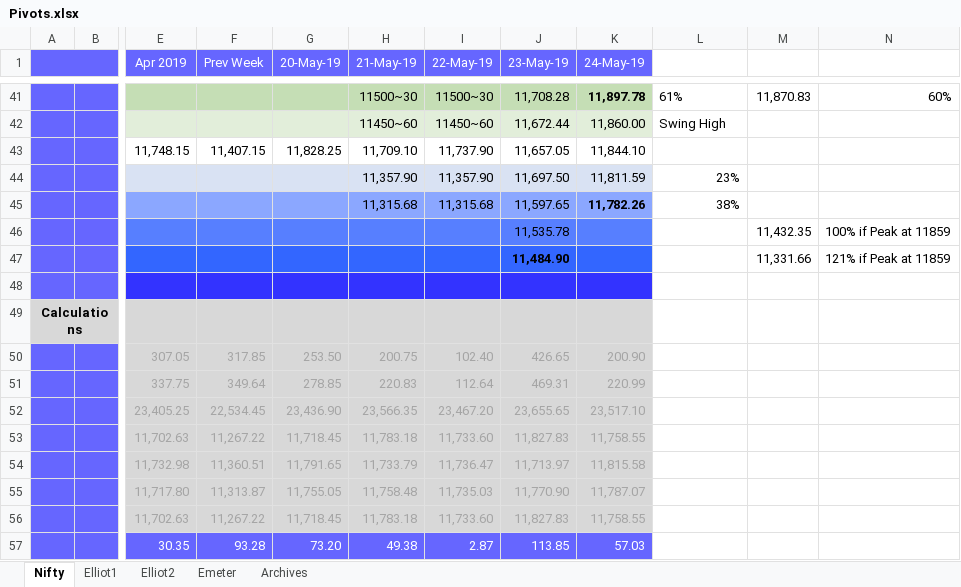
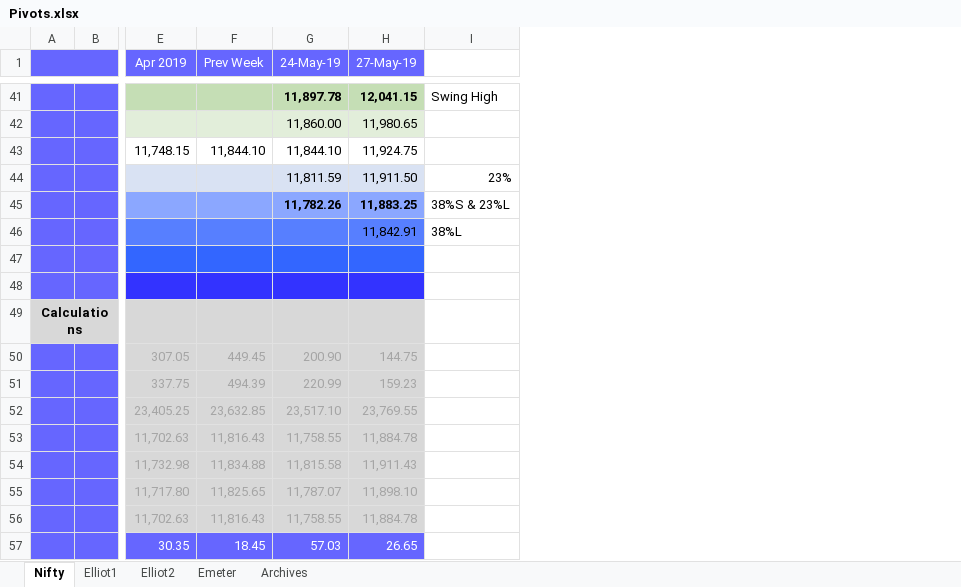
Before and after one commit to anbumaran/stocks, an Excel workbook: Pivots.xlsx, sheet Nifty, drawn as a sheet; only a part is shown, gaps mark what is left out; values as stored, in another font and other column widths than the file's, no borders; removed rows and columns are numbered as before the commit, all else as after; the diff covers the shown part only; the diff names each change by its address in the sheet, - before the commit and + after, or states it on an @@ line.

```diff
--- a/Pivots.xlsx (sheet Nifty)
+++ b/Pivots.xlsx (sheet Nifty)
-column G (20-May-19), rows 43-57: 11,828.25 |  |  |  |  |  |  | 253.50 | 278.85 | 23,436.90 | 11,718.45 | 11,791.65 | 11,755.05 | 11,718.45 | 73.20
-column H (21-May-19), rows 41-57: 11500~30 | 11450~60 | 11,709.10 | 11,357.90 | 11,315.68 |  |  |  |  | 200.75 | 220.83 | 23,566.35 | 11,783.18 | 11,733.79 | 11,758.48 | 11,783.18 | 49.38
-column I (22-May-19), rows 41-57: 11500~30 | 11450~60 | 11,737.90 | 11,357.90 | 11,315.68 |  |  |  |  | 102.40 | 112.64 | 23,467.20 | 11,733.60 | 11,736.47 | 11,735.03 | 11,733.60 | 2.87
-column J (23-May-19), rows 41-57: 11,708.28 | 11,672.44 | 11,657.05 | 11,697.50 | 11,597.65 | 11,535.78 | 11,484.90 |  |  | 426.65 | 469.31 | 23,655.65 | 11,827.83 | 11,713.97 | 11,770.90 | 11,827.83 | 113.85
+column H (27-May-19), rows 41-57: 12,041.15 | 11,980.65 | 11,924.75 | 11,911.50 | 11,883.25 | 11,842.91 |  |  |  | 144.75 | 159.23 | 23,769.55 | 11,884.78 | 11,911.43 | 11,898.10 | 11,884.78 | 26.65
-column M, rows 41-47: 11,870.83 |  |  |  |  | 11,432.35 | 11,331.66
-column N, rows 41-47: 60% |  |  |  |  | 100% if Peak at 11859 | 121% if Peak at 11859
-I41: 61%
+I41: Swing High
-I42: Swing High
+I42: (empty)
-F43 (Prev Week): 11,407.15
+F43 (Prev Week): 11,844.10
-I45: 38%
+I45: 38%S & 23%L
-I46: (empty)
+I46: 38%L
-F50 (Prev Week): 317.85
+F50 (Prev Week): 449.45
-F51 (Prev Week): 349.64
+F51 (Prev Week): 494.39
-F52 (Prev Week): 22,534.45
+F52 (Prev Week): 23,632.85
-F53 (Prev Week): 11,267.22
+F53 (Prev Week): 11,816.43
-F54 (Prev Week): 11,360.51
+F54 (Prev Week): 11,834.88
-F55 (Prev Week): 11,313.87
+F55 (Prev Week): 11,825.65
-F56 (Prev Week): 11,267.22
+F56 (Prev Week): 11,816.43
-F57 (Prev Week): 93.28
+F57 (Prev Week): 18.45
```
Also changed, not shown: 22 edited cells elsewhere in this sheet, sheet Elliot2, sheet Archives, sheet Emeter, formulas that keep their value, hidden cells.
